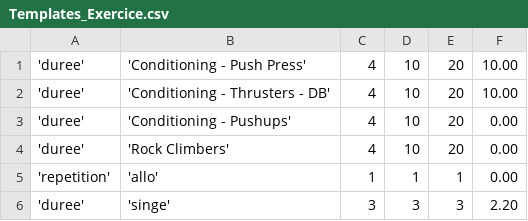
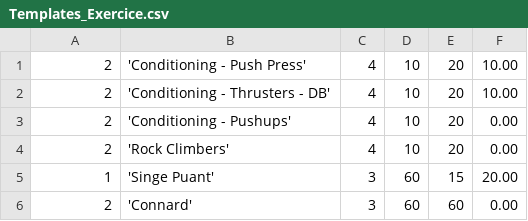
Before and after one commit to Kaustah/Exercice, a CSV file: prjCDataTraining/Templates_Exercice.csv, drawn as a sheet.

```diff
--- a/prjCDataTraining/Templates_Exercice.csv
+++ b/prjCDataTraining/Templates_Exercice.csv
@@ -1,6 +1,6 @@
-'duree','Conditioning - Push Press',4,10,20,10.00
-'duree','Conditioning - Thrusters - DB',4,10,20,10.00
-'duree','Conditioning - Pushups',4,10,20,0.00
-'duree','Rock Climbers',4,10,20,0.00
-'repetition','allo',1,1,1,0.00
-'duree','singe',3,3,3,2.20
+2,'Conditioning - Push Press',4,10,20,10.00
+2,'Conditioning - Thrusters - DB',4,10,20,10.00
+2,'Conditioning - Pushups',4,10,20,0.00
+2,'Rock Climbers',4,10,20,0.00
+1,'Singe Puant',3,60,15,20.00
+2,'Connard',3,60,60,0.00
```
Also changed, not shown: 1 other file.
